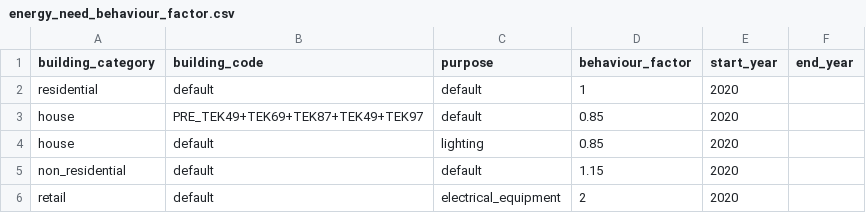
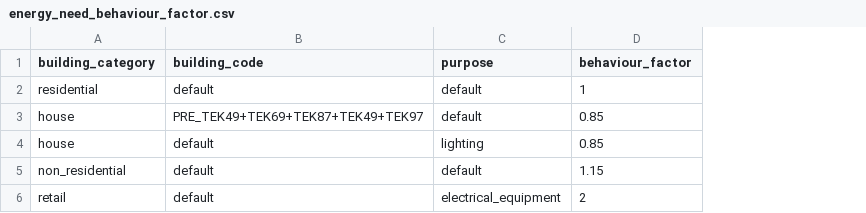
Before and after one commit to NVE/ebm, a CSV file: ebm/data/long_analysis_2024/energy_need_behaviour_factor.csv, drawn as a sheet; the diff names each change by its address in the sheet, - before the commit and + after, or states it on an @@ line.

Commit message:
#4527 Remove redundant columns in energy_need_behaviour_factor
 - Update ebm/data scenarios
 - Remove column start_year
 - Remove column end_year
 - Update documentation for energy_need_behaviour_factor

```diff
--- a/ebm/data/long_analysis_2024/energy_need_behaviour_factor.csv
+++ b/ebm/data/long_analysis_2024/energy_need_behaviour_factor.csv
-column E (start_year), rows 2-6: all 2020
-column F (end_year), empty
```
Also changed, not shown: ebm/data/original/energy_need_behaviour_factor.csv, ebm/data/short_analysis_2025/energy_need_behaviour_factor.csv, 3 other files.
